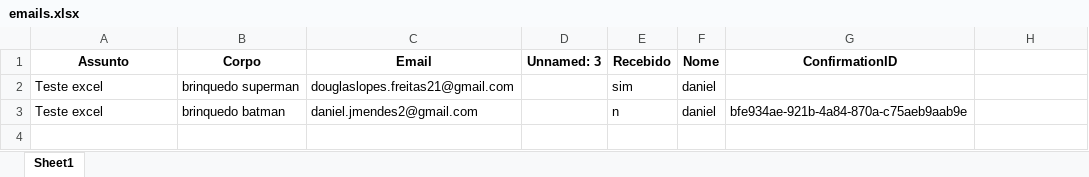
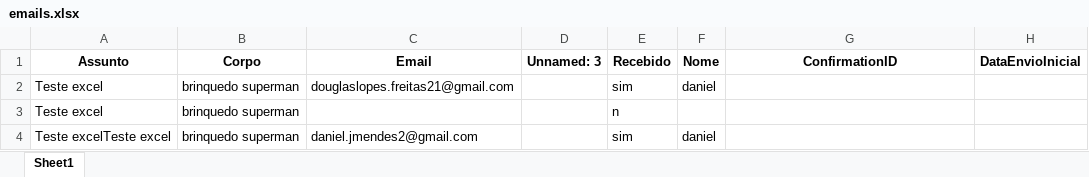
Before and after one commit to danLima1/redeabrigoaut, an Excel workbook: emails.xlsx, sheet Sheet1, drawn as a sheet; values as stored, in another font and other column widths than the file's, no borders; addresses are those after the commit; the diff names each change by its address in the sheet, - before the commit and + after, or states it on an @@ line.

Commit message:
remover pessoa apos 7 dias se o email nao foi confirmado

```diff
--- a/emails.xlsx (sheet Sheet1)
+++ b/emails.xlsx (sheet Sheet1)
-H1: (empty)
+H1: DataEnvioInicial
+row 3: Teste excel | brinquedo superman |  |  | n
-A4 (Assunto): Teste excel
+A4 (Assunto): Teste excelTeste excel
-B4 (Corpo): brinquedo batman
+B4 (Corpo): brinquedo superman
-E4 (Recebido): n
+E4 (Recebido): sim
-G4 (ConfirmationID): bfe934ae-921b-4a84-870a-c75aeb9aab9e
+G4 (ConfirmationID): (empty)
```
Also changed, not shown: 4 other files.
